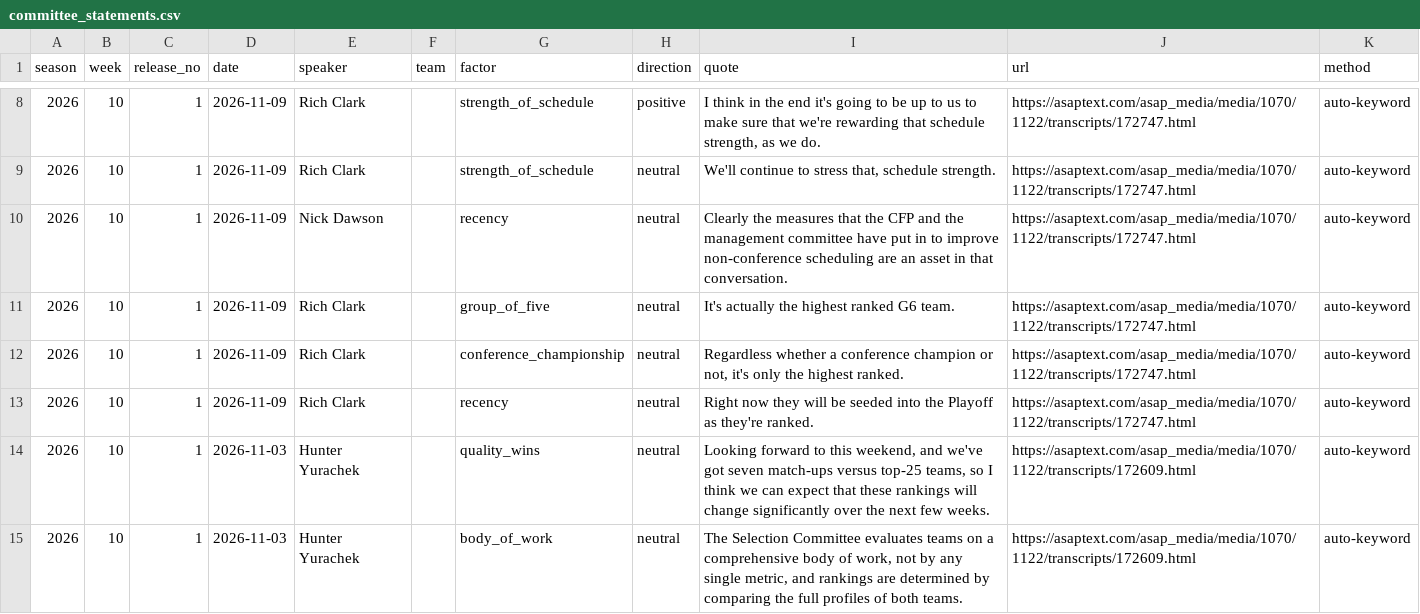
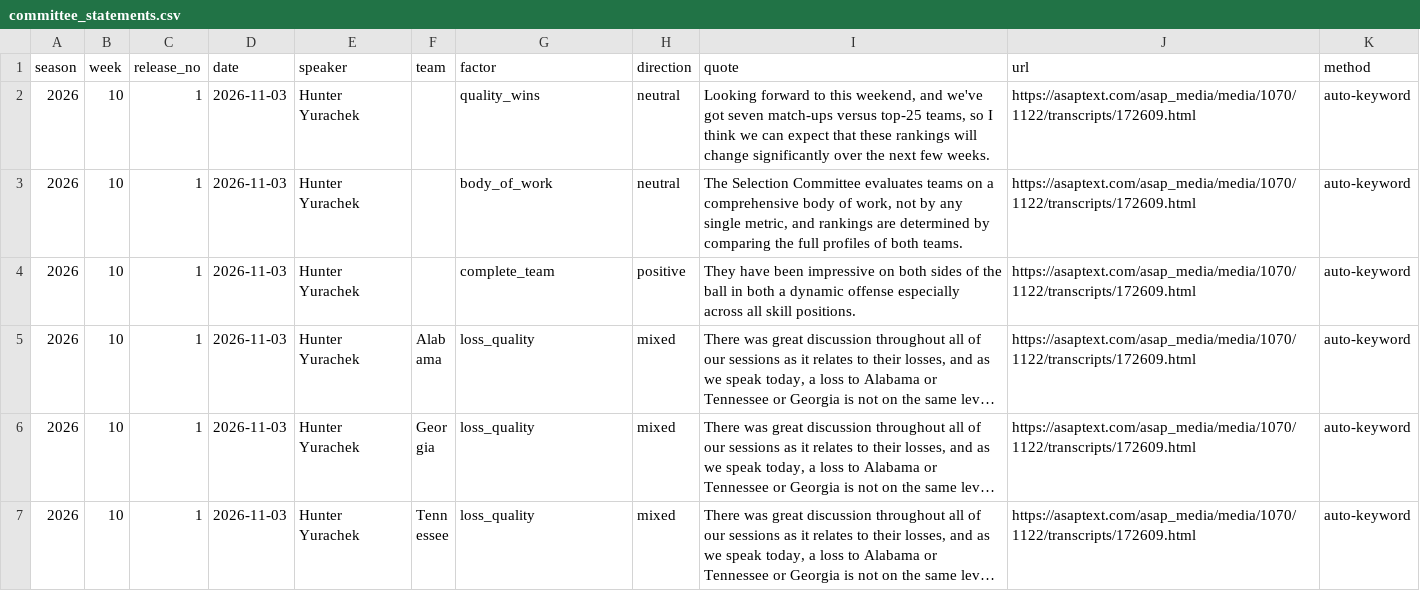
Before and after one commit to jacobpothitakis-cloud/cfp-predictor, a CSV file: data/committee_statements.csv, drawn as a sheet; only a part is shown, gaps mark what is left out; the shorter side is filled out with more unchanged rows; long unchanged cells end in …; the diff covers the shown part only; the diff names each change by its address in the sheet, - before the commit and + after, or states it on an @@ line.

```diff
--- a/data/committee_statements.csv
+++ b/data/committee_statements.csv
-row 8: 2026 | 10 | 1 | 2026-11-09 | Rich Clark |  | strength_of_schedule | positive | I think in the end it's going to be up to us to make sure that we're rewarding that schedule strength, as we do. | https://asaptext.com/asap_media/media/1070/1122/transcripts/172747.html | auto-keyword
-row 9: 2026 | 10 | 1 | 2026-11-09 | Rich Clark |  | strength_of_schedule | neutral | We'll continue to stress that, schedule strength. | https://asaptext.com/asap_media/media/1070/1122/transcripts/172747.html | auto-keyword
-row 10: 2026 | 10 | 1 | 2026-11-09 | Nick Dawson |  | recency | neutral | Clearly the measures that the CFP and the management committee have put in to improve non-conference scheduling are an asset in that conversation. | https://asaptext.com/asap_media/media/1070/1122/transcripts/172747.html | auto-keyword
-row 11: 2026 | 10 | 1 | 2026-11-09 | Rich Clark |  | group_of_five | neutral | It's actually the highest ranked G6 team. | https://asaptext.com/asap_media/media/1070/1122/transcripts/172747.html | auto-keyword
-row 12: 2026 | 10 | 1 | 2026-11-09 | Rich Clark |  | conference_championship | neutral | Regardless whether a conference champion or not, it's only the highest ranked. | https://asaptext.com/asap_media/media/1070/1122/transcripts/172747.html | auto-keyword
-row 13: 2026 | 10 | 1 | 2026-11-09 | Rich Clark |  | recency | neutral | Right now they will be seeded into the Playoff as they're ranked. | https://asaptext.com/asap_media/media/1070/1122/transcripts/172747.html | auto-keyword
```
Also changed, not shown: 9 removed rows elsewhere in this file, reports/predictions/2026_release_3.csv, 10 other files.
